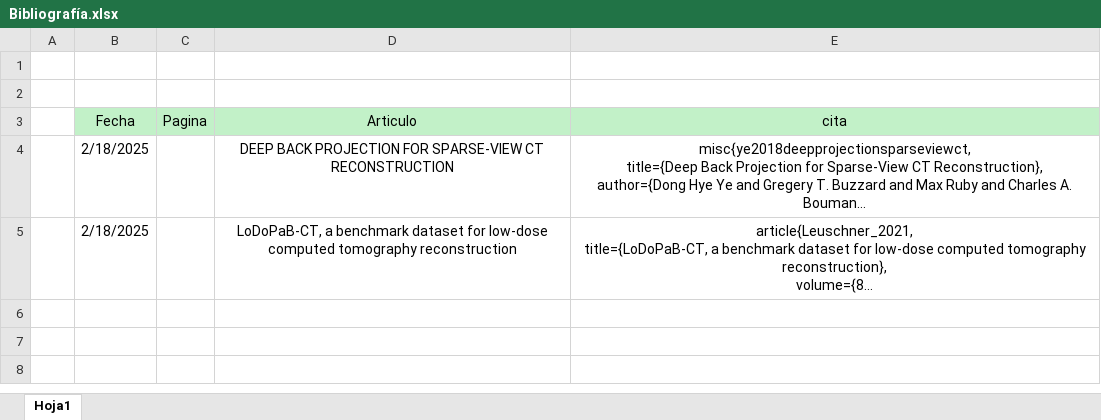
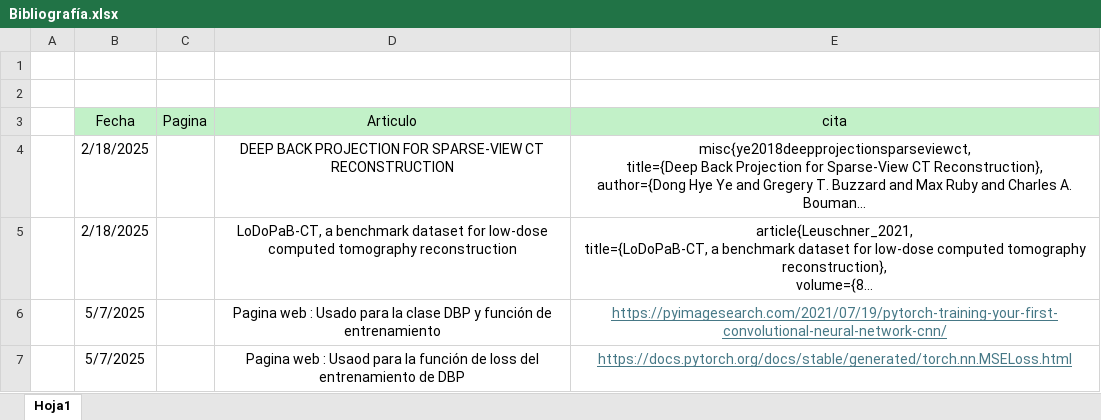
Before and after one commit to AndreaSainz/FinalProject, an Excel workbook: Bibliografía.xlsx, sheet Hoja1, drawn as a sheet; long unchanged cells end in …; values as stored, in another font and other column widths than the file's, no borders; the diff names each change by its address in the sheet, - before the commit and + after, or states it on an @@ line.

```diff
--- a/Bibliografía.xlsx (sheet Hoja1)
+++ b/Bibliografía.xlsx (sheet Hoja1)
+row 6:  | 5/7/2025 |  | Pagina web : Usado para la clase DBP y función de entrenamiento | https://pyimagesearch.com/2021/07/19/pytorch-training-your-first-convolutional-neural-network-cnn/
+row 7:  | 5/7/2025 |  | Pagina web : Usaod para la función de loss del entrenamiento de DBP | https://docs.pytorch.org/docs/stable/generated/torch.nn.MSELoss.html
```
Also changed, not shown: 6 other files.
